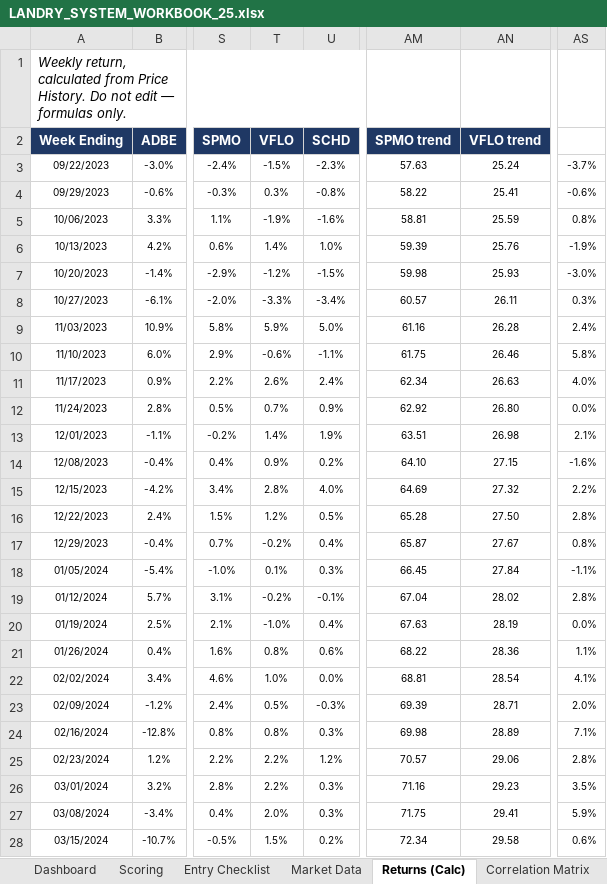
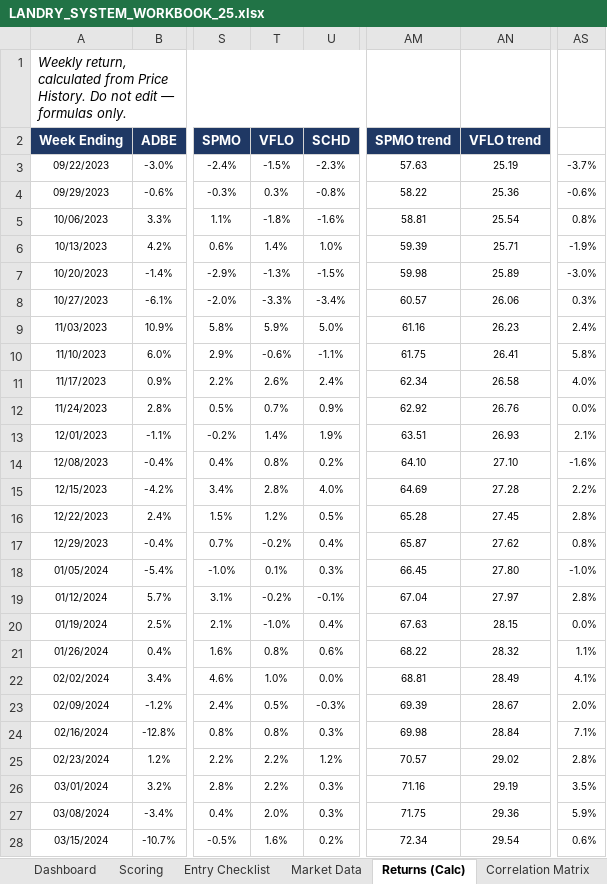
Before and after one commit to cope413/Stock_Picker, an Excel workbook: LANDRY_SYSTEM_WORKBOOK_25.xlsx, sheet Returns (Calc), drawn as a sheet; only a part is shown, gaps mark what is left out; values as stored, in another font and other column widths than the file's, no borders; charts and pictures not drawn; the diff covers the shown part only; the diff names each change by its address in the sheet, - before the commit and + after, or states it on an @@ line.

```diff
--- a/LANDRY_SYSTEM_WORKBOOK_25.xlsx (sheet Returns (Calc))
+++ b/LANDRY_SYSTEM_WORKBOOK_25.xlsx (sheet Returns (Calc))
-AN3 (VFLO trend): 25.24
+AN3 (VFLO trend): 25.19
-AN4 (VFLO trend): 25.41
+AN4 (VFLO trend): 25.36
-T5 (VFLO): -1.9%
+T5 (VFLO): -1.8%
-AN5 (VFLO trend): 25.59
+AN5 (VFLO trend): 25.54
-AN6 (VFLO trend): 25.76
+AN6 (VFLO trend): 25.71
-T7 (VFLO): -1.2%
+T7 (VFLO): -1.3%
-AN7 (VFLO trend): 25.93
+AN7 (VFLO trend): 25.89
-AN8 (VFLO trend): 26.11
+AN8 (VFLO trend): 26.06
-AN9 (VFLO trend): 26.28
+AN9 (VFLO trend): 26.23
-AN10 (VFLO trend): 26.46
+AN10 (VFLO trend): 26.41
-AN11 (VFLO trend): 26.63
+AN11 (VFLO trend): 26.58
-AN12 (VFLO trend): 26.80
+AN12 (VFLO trend): 26.76
-AN13 (VFLO trend): 26.98
+AN13 (VFLO trend): 26.93
-T14 (VFLO): 0.9%
+T14 (VFLO): 0.8%
-AN14 (VFLO trend): 27.15
+AN14 (VFLO trend): 27.10
-AN15 (VFLO trend): 27.32
+AN15 (VFLO trend): 27.28
-AN16 (VFLO trend): 27.50
+AN16 (VFLO trend): 27.45
-AN17 (VFLO trend): 27.67
+AN17 (VFLO trend): 27.62
-AN18 (VFLO trend): 27.84
+AN18 (VFLO trend): 27.80
-AS18 (GE): -1.1%
+AS18 (GE): -1.0%
-AN19 (VFLO trend): 28.02
+AN19 (VFLO trend): 27.97
-AN20 (VFLO trend): 28.19
+AN20 (VFLO trend): 28.15
-AN21 (VFLO trend): 28.36
+AN21 (VFLO trend): 28.32
-AN22 (VFLO trend): 28.54
+AN22 (VFLO trend): 28.49
-AN23 (VFLO trend): 28.71
+AN23 (VFLO trend): 28.67
-AN24 (VFLO trend): 28.89
+AN24 (VFLO trend): 28.84
-AN25 (VFLO trend): 29.06
+AN25 (VFLO trend): 29.02
-AN26 (VFLO trend): 29.23
+AN26 (VFLO trend): 29.19
-AN27 (VFLO trend): 29.41
+AN27 (VFLO trend): 29.36
-T28 (VFLO): 1.5%
+T28 (VFLO): 1.6%
-AN28 (VFLO trend): 29.58
+AN28 (VFLO trend): 29.54
```
Also changed, not shown: 140 edited cells elsewhere in this sheet, sheet Price History, sheet Monitor & Recheck Triggers, sheet Current Positions, sheet Process Checklist, sheet Journal, sheet Correlation Matrix, 1 more sheet, hidden cells, charts or pictures, 1 other file.
